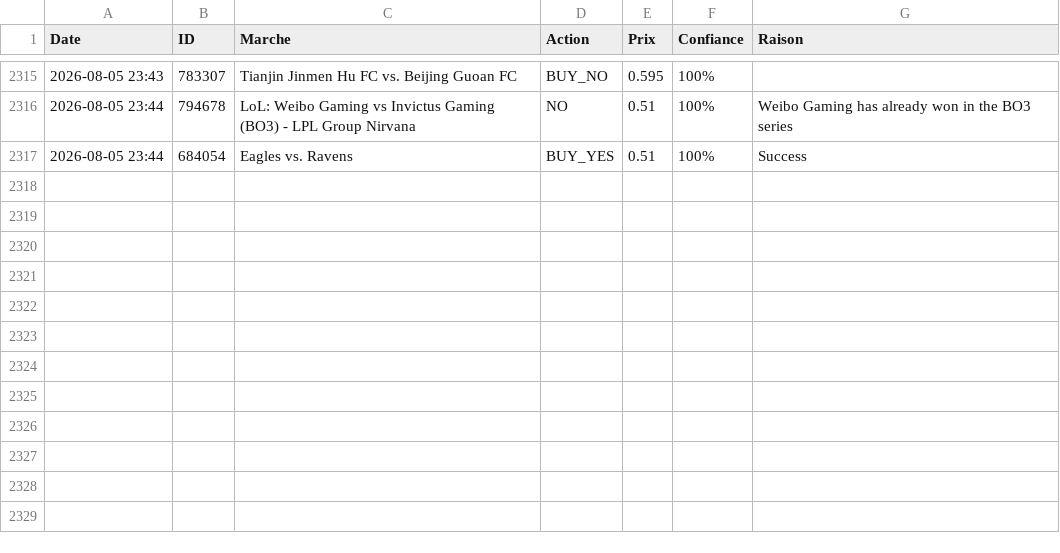
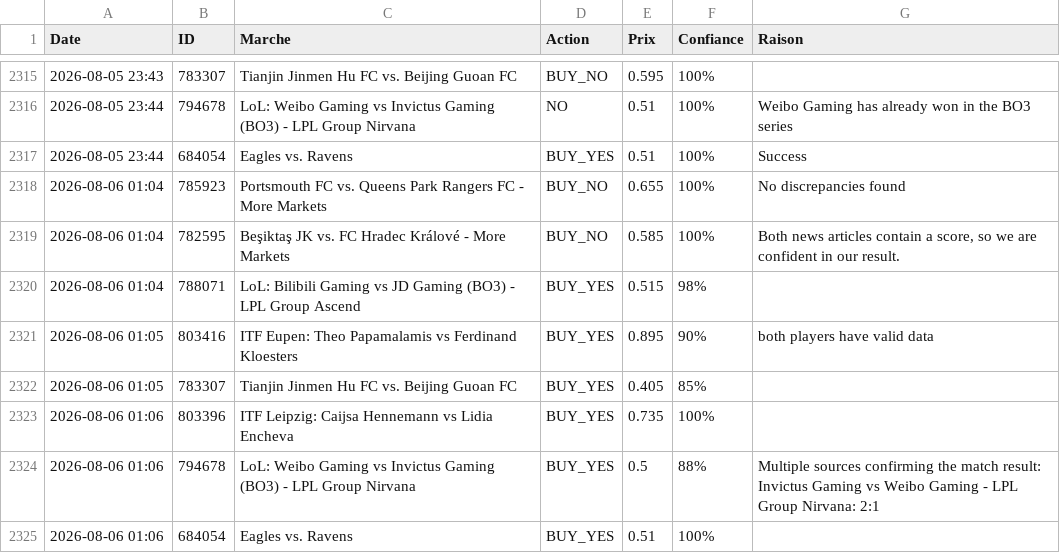
Before and after one commit to sentineloracle-lab/polymarket-scanner, a CSV file: trading_journal.csv, drawn as a sheet; only a part is shown, gaps mark what is left out; the diff names each change by its address in the sheet, - before the commit and + after, or states it on an @@ line.

Commit message:
Update trading journal [skip ci]

```diff
--- a/trading_journal.csv
+++ b/trading_journal.csv
+row 2318: 2026-08-06 01:04 | 785923 | Portsmouth FC vs. Queens Park Rangers FC - More Markets | BUY_NO | 0.655 | 100% | No discrepancies found
+row 2319: 2026-08-06 01:04 | 782595 | Beşiktaş JK vs. FC Hradec Králové - More Markets | BUY_NO | 0.585 | 100% | Both news articles contain a score, so we are confident in our result.
+row 2320: 2026-08-06 01:04 | 788071 | LoL: Bilibili Gaming vs JD Gaming (BO3) - LPL Group Ascend | BUY_YES | 0.515 | 98%
+row 2321: 2026-08-06 01:05 | 803416 | ITF Eupen: Theo Papamalamis vs Ferdinand Kloesters | BUY_YES | 0.895 | 90% | both players have valid data
+row 2322: 2026-08-06 01:05 | 783307 | Tianjin Jinmen Hu FC vs. Beijing Guoan FC | BUY_YES | 0.405 | 85%
+row 2323: 2026-08-06 01:06 | 803396 | ITF Leipzig: Caijsa Hennemann vs Lidia Encheva | BUY_YES | 0.735 | 100%
+row 2324: 2026-08-06 01:06 | 794678 | LoL: Weibo Gaming vs Invictus Gaming (BO3) - LPL Group Nirvana | BUY_YES | 0.5 | 88% | Multiple sources confirming the match result: Invictus Gaming vs Weibo Gaming - LPL Group Nirvana: 2:1
+row 2325: 2026-08-06 01:06 | 684054 | Eagles vs. Ravens | BUY_YES | 0.51 | 100%
```
